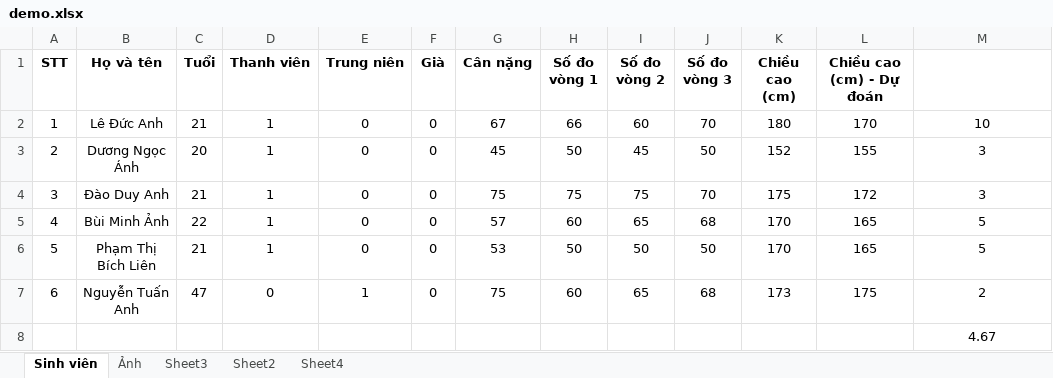
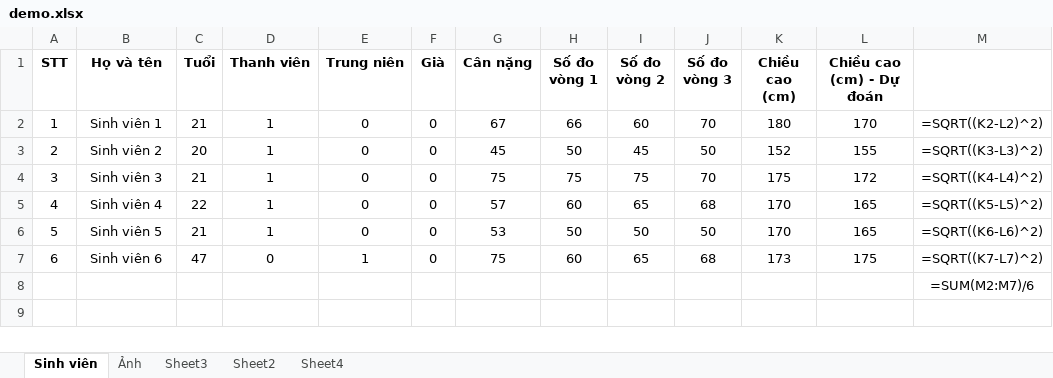
Before and after one commit to ntanh80/machine-learning, an Excel workbook: Bai 02/demo.xlsx, sheet Sinh viên, drawn as a sheet; values as stored, in another font and other column widths than the file's, no borders; formulas without a stored value are shown as written; the diff names each change by its address in the sheet, - before the commit and + after, or states it on an @@ line.

```diff
--- a/Bai 02/demo.xlsx (sheet Sinh viên)
+++ b/Bai 02/demo.xlsx (sheet Sinh viên)
-B2 (Họ và tên): Lê Đức Anh
+B2 (Họ và tên): Sinh viên 1
-M2: 10
+M2: =SQRT((K2-L2)^2)
-B3 (Họ và tên): Dương Ngọc Ánh
+B3 (Họ và tên): Sinh viên 2
-M3: 3
+M3: =SQRT((K3-L3)^2)
-B4 (Họ và tên): Đào Duy Anh
+B4 (Họ và tên): Sinh viên 3
-M4: 3
+M4: =SQRT((K4-L4)^2)
-B5 (Họ và tên): Bùi Minh Ảnh
+B5 (Họ và tên): Sinh viên 4
-M5: 5
+M5: =SQRT((K5-L5)^2)
-B6 (Họ và tên): Phạm Thị Bích Liên
+B6 (Họ và tên): Sinh viên 5
-M6: 5
+M6: =SQRT((K6-L6)^2)
-B7 (Họ và tên): Nguyễn Tuấn Anh
+B7 (Họ và tên): Sinh viên 6
-M7: 2
+M7: =SQRT((K7-L7)^2)
-M8: 4.67
+M8: =SUM(M2:M7)/6
```
Also changed, not shown: 2 other files.
